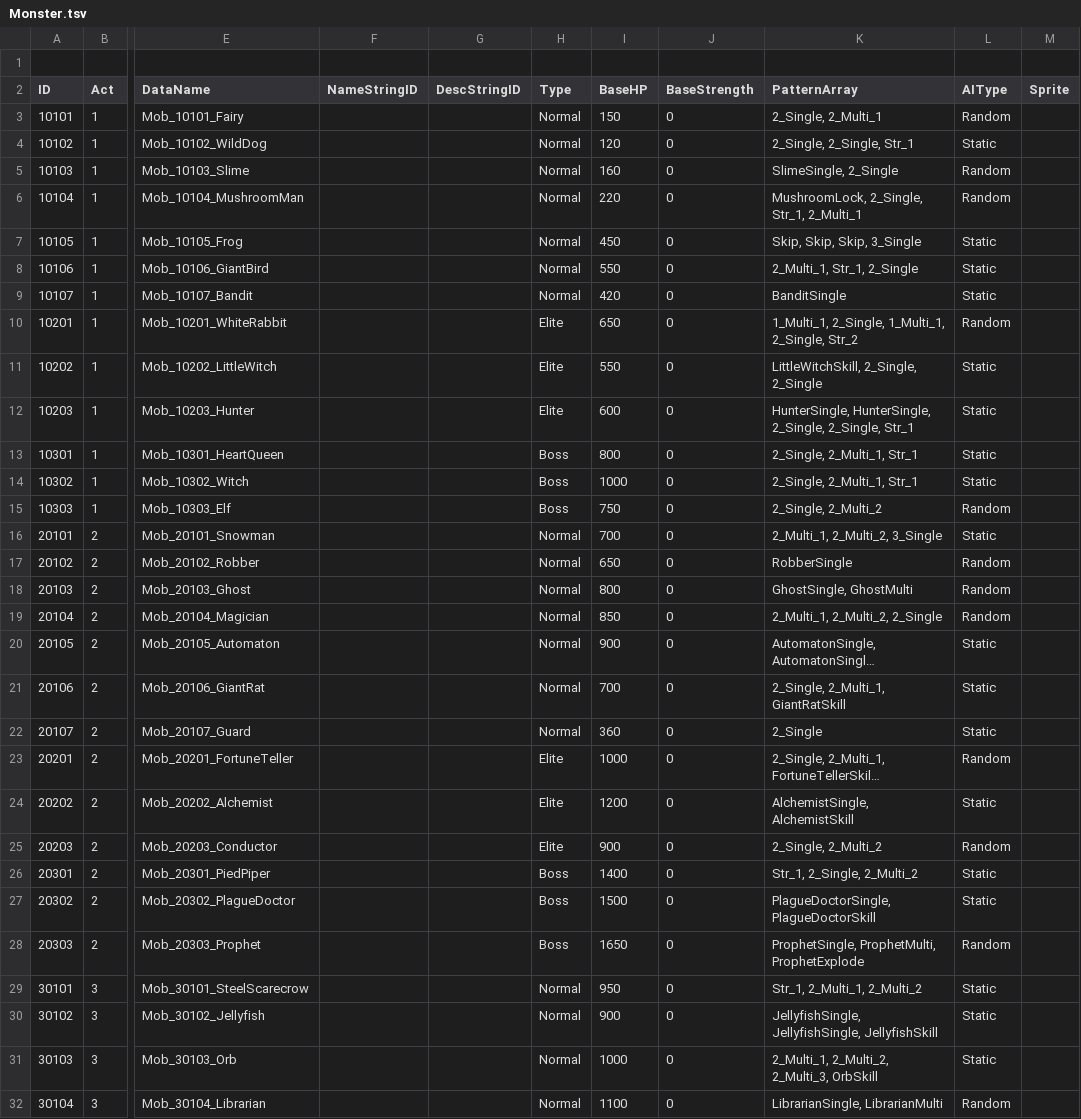
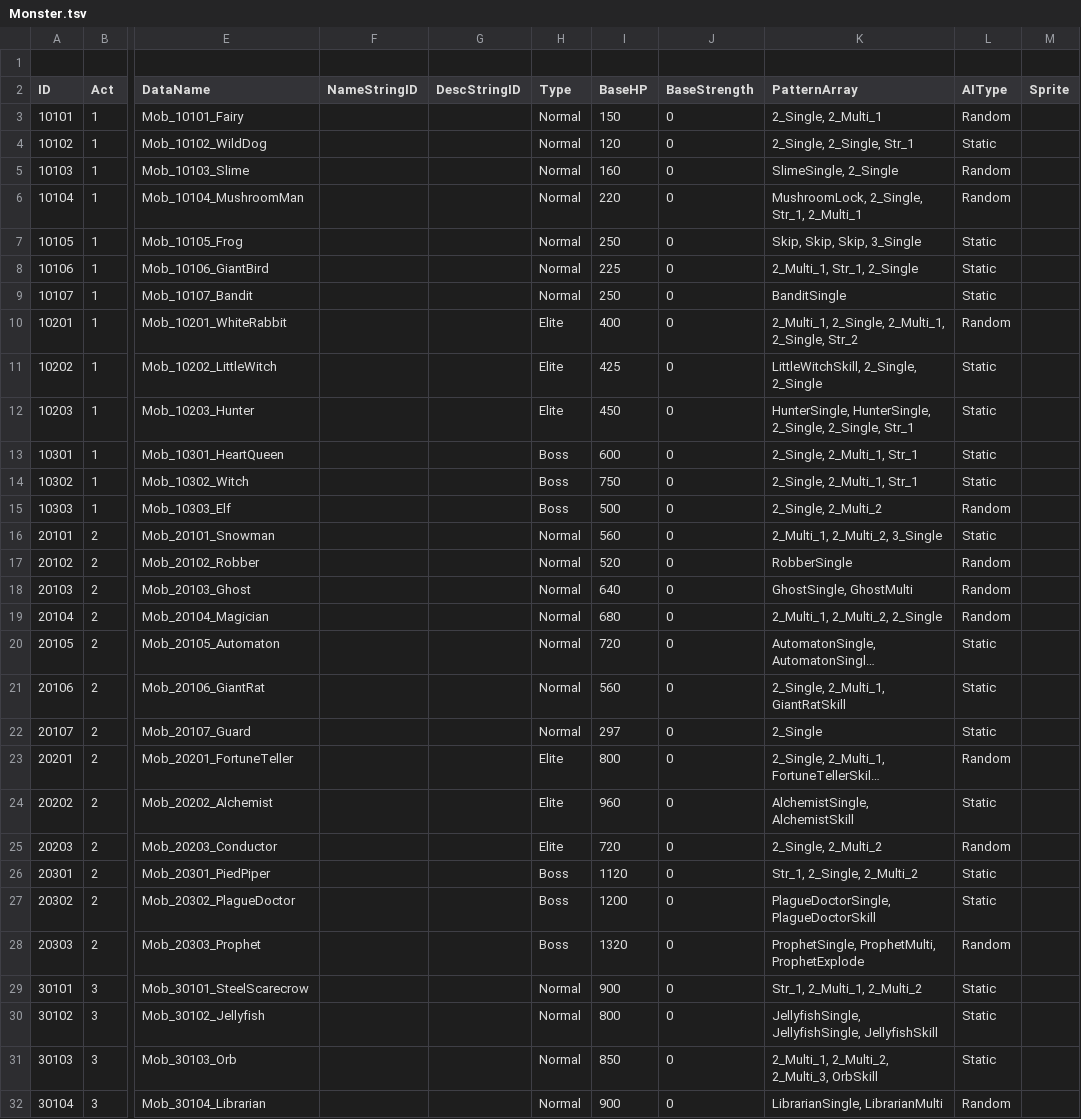
Before and after one commit to Lazagga/GoldfishWalking, a TSV file: Assets/Data/Raw/Monster.tsv, drawn as a sheet; only a part is shown, gaps mark what is left out; long unchanged cells end in …; the diff covers the shown part only; the diff names each change by its address in the sheet, - before the commit and + after, or states it on an @@ line.

```diff
--- a/Assets/Data/Raw/Monster.tsv
+++ b/Assets/Data/Raw/Monster.tsv
-I7 (BaseHP): 450
+I7 (BaseHP): 250
-I8 (BaseHP): 550
+I8 (BaseHP): 225
-I9 (BaseHP): 420
+I9 (BaseHP): 250
-I10 (BaseHP): 650
+I10 (BaseHP): 400
-K10 (PatternArray): 1_Multi_1, 2_Single, 1_Multi_1, 2_Single, Str_2
+K10 (PatternArray): 2_Multi_1, 2_Single, 2_Multi_1, 2_Single, Str_2
-I11 (BaseHP): 550
+I11 (BaseHP): 425
-I12 (BaseHP): 600
+I12 (BaseHP): 450
-I13 (BaseHP): 800
+I13 (BaseHP): 600
-I14 (BaseHP): 1000
+I14 (BaseHP): 750
-I15 (BaseHP): 750
+I15 (BaseHP): 500
-I16 (BaseHP): 700
+I16 (BaseHP): 560
-I17 (BaseHP): 650
+I17 (BaseHP): 520
-I18 (BaseHP): 800
+I18 (BaseHP): 640
-I19 (BaseHP): 850
+I19 (BaseHP): 680
-I20 (BaseHP): 900
+I20 (BaseHP): 720
-I21 (BaseHP): 700
+I21 (BaseHP): 560
-I22 (BaseHP): 360
+I22 (BaseHP): 297
-I23 (BaseHP): 1000
+I23 (BaseHP): 800
-I24 (BaseHP): 1200
+I24 (BaseHP): 960
-I25 (BaseHP): 900
+I25 (BaseHP): 720
-I26 (BaseHP): 1400
+I26 (BaseHP): 1120
-I27 (BaseHP): 1500
+I27 (BaseHP): 1200
-I28 (BaseHP): 1650
+I28 (BaseHP): 1320
-I29 (BaseHP): 950
+I29 (BaseHP): 900
-I30 (BaseHP): 900
+I30 (BaseHP): 800
-I31 (BaseHP): 1000
+I31 (BaseHP): 850
-I32 (BaseHP): 1100
+I32 (BaseHP): 900
```
Also changed, not shown: 3 edited cells elsewhere in this file, Assets/Data/Raw/Fantasies.tsv, Assets/Data/Raw/Pattern.tsv, 37 other files.
